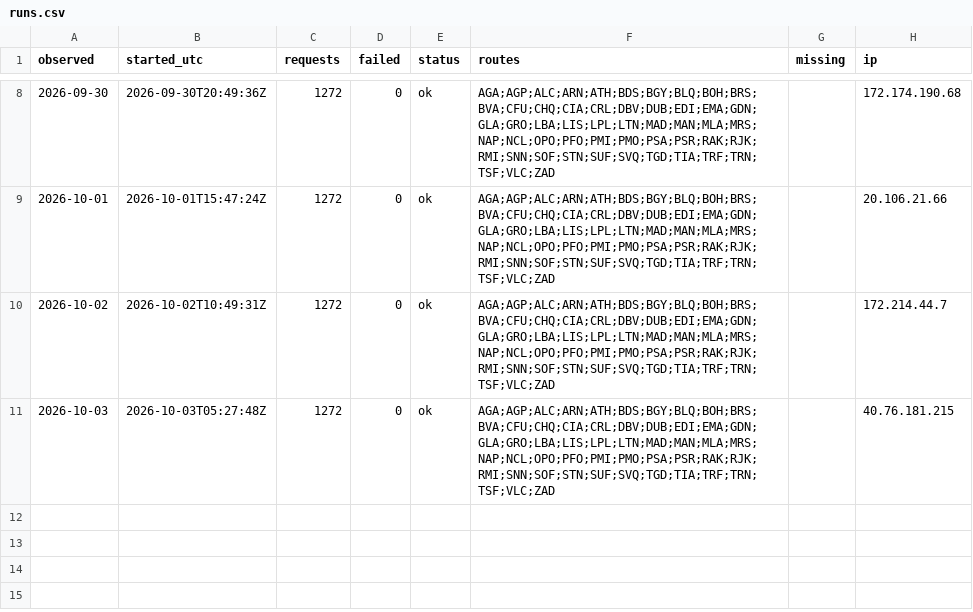
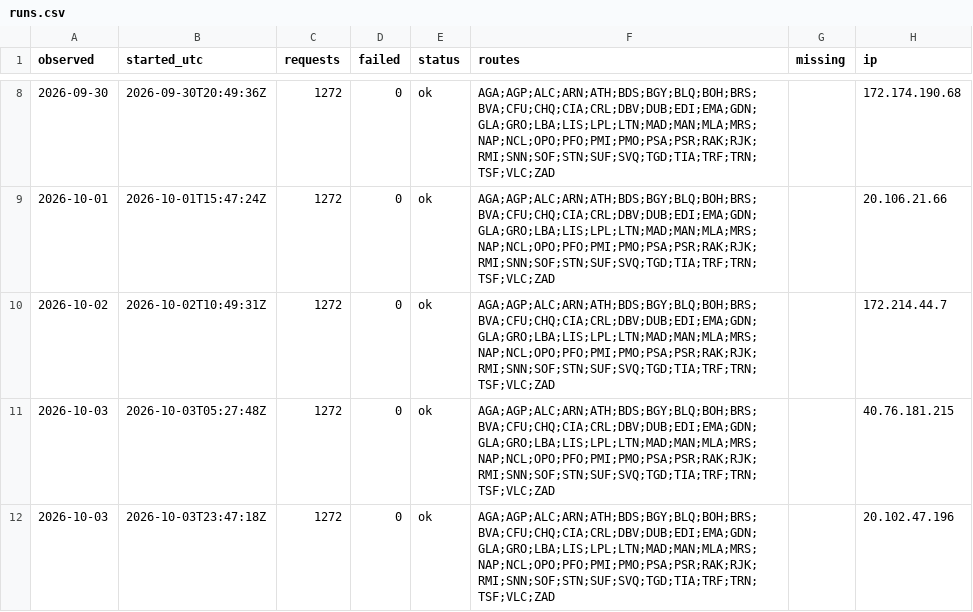
Before and after one commit to areqq/lcj-fares, a CSV file: data/WRO/runs.csv, drawn as a sheet; only a part is shown, gaps mark what is left out.

```diff
--- a/data/WRO/runs.csv
+++ b/data/WRO/runs.csv
@@ -11 +11,2 @@ observed,started_utc,requests,failed,status,routes,missing,ip
 2026-10-03,2026-10-03T05:27:48Z,1272,0,ok,AGA;AGP;ALC;ARN;ATH;BDS;BGY;BLQ;BOH;BRS;BVA;CFU;CHQ;CIA;CRL;DBV;DUB;EDI;EMA;GDN;GLA;GRO;LBA;LIS;LPL;LTN;MAD;MAN;MLA;MRS;NAP;NCL;OPO;PFO;PMI;PMO;PSA;PSR;RAK;RJK;RMI;SNN;SOF;STN;SUF;SVQ;TGD;TIA;TRF;TRN;TSF;VLC;ZAD,,40.76.181.215
+2026-10-03,2026-10-03T23:47:18Z,1272,0,ok,AGA;AGP;ALC;ARN;ATH;BDS;BGY;BLQ;BOH;BRS;BVA;CFU;CHQ;CIA;CRL;DBV;DUB;EDI;EMA;GDN;GLA;GRO;LBA;LIS;LPL;LTN;MAD;MAN;MLA;MRS;NAP;NCL;OPO;PFO;PMI;PMO;PSA;PSR;RAK;RJK;RMI;SNN;SOF;STN;SUF;SVQ;TGD;TIA;TRF;TRN;TSF;VLC;ZAD,,20.102.47.196
```
Also changed, not shown: 1 other file.
